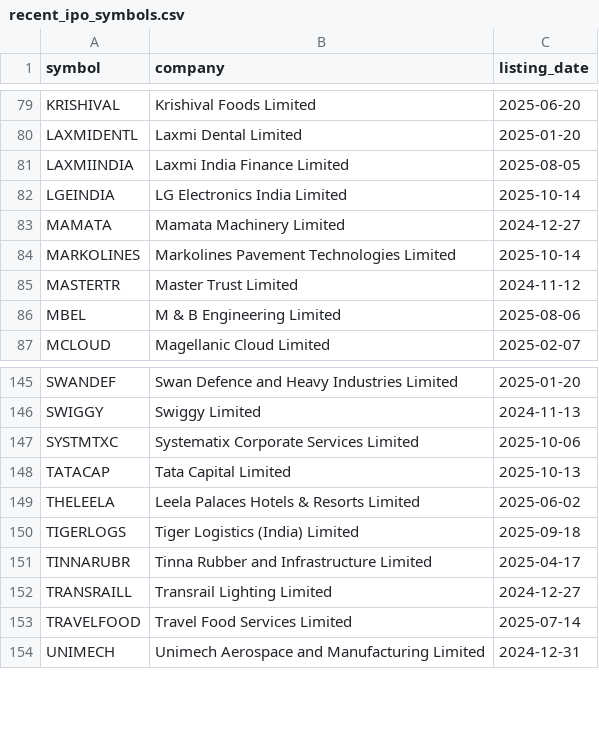
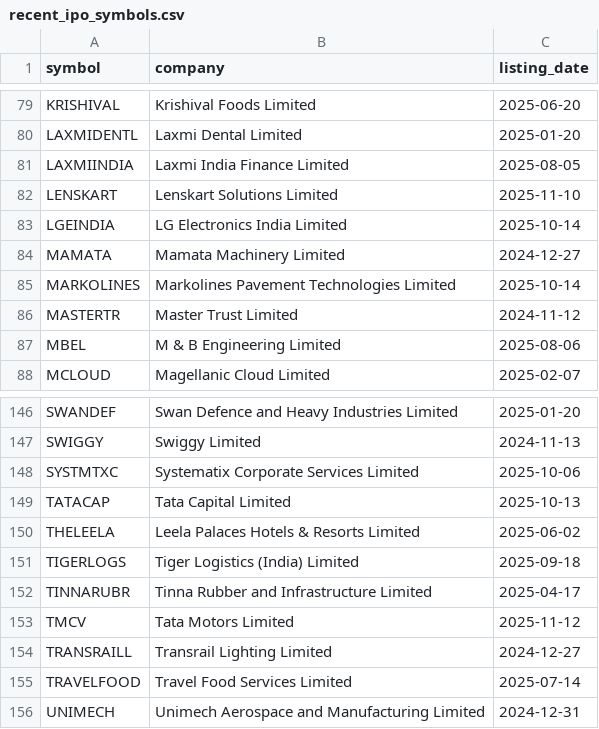
Before and after one commit to Deep-Adhia/IPO-Base-Scanner, a CSV file: recent_ipo_symbols.csv, drawn as a sheet; only a part is shown, gaps mark what is left out.

```diff
--- a/recent_ipo_symbols.csv
+++ b/recent_ipo_symbols.csv
@@ -81,2 +81,3 @@ LAXMIDENTL,Laxmi Dental Limited,2025-01-20
 LAXMIINDIA,Laxmi India Finance Limited,2025-08-05
+LENSKART,Lenskart Solutions Limited,2025-11-10
 LGEINDIA,LG Electronics India Limited,2025-10-14
@@ -151,2 +152,3 @@ TIGERLOGS,Tiger Logistics (India) Limited,2025-09-18
 TINNARUBR,Tinna Rubber and Infrastructure Limited,2025-04-17
+TMCV,Tata Motors Limited,2025-11-12
 TRANSRAILL,Transrail Lighting Limited,2024-12-27
```
Also changed, not shown: ipo_positions.csv, ipo_signals.csv.
